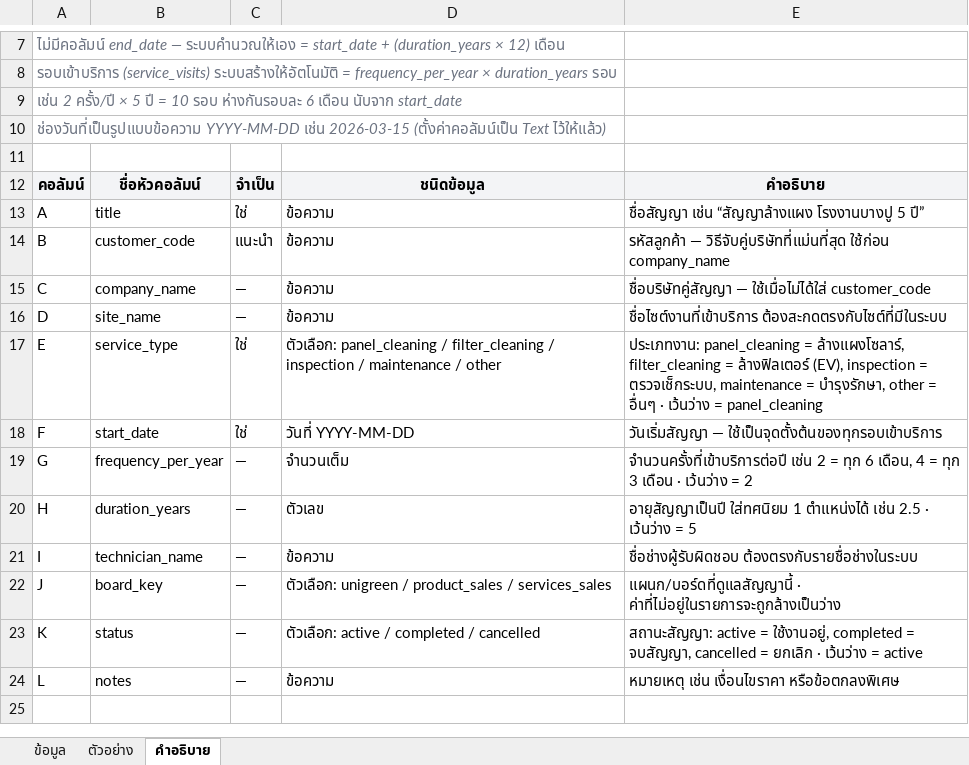
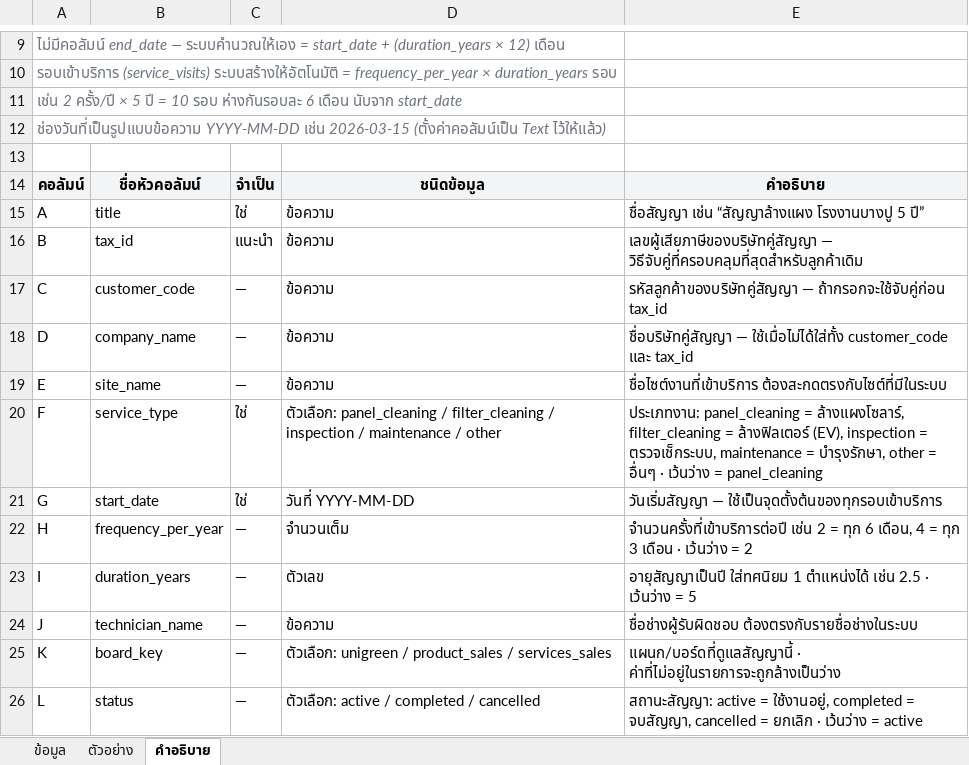
Before and after one commit to loobkaze-source/unigreen-crm, an Excel workbook: import-templates/import-template-service-contracts.xlsx, sheet คำอธิบาย, drawn as a sheet; only a part is shown, gaps mark what is left out; values as stored, in another font and other column widths than the file's, no borders; addresses are those after the commit; the diff covers the shown part only; the diff names each change by its address in the sheet, - before the commit and + after, or states it on an @@ line.

```diff
--- a/import-templates/import-template-service-contracts.xlsx (sheet คำอธิบาย)
+++ b/import-templates/import-template-service-contracts.xlsx (sheet คำอธิบาย)
-B16: customer_code
+B16: tax_id
-E16: รหัสลูกค้า — วิธีจับคู่บริษัทที่แม่นที่สุด ใช้ก่อน company_name
+E16: เลขผู้เสียภาษีของบริษัทคู่สัญญา — วิธีจับคู่ที่ครอบคลุมที่สุดสำหรับลูกค้าเดิม
-B17: company_name
+B17: customer_code
-E17: ชื่อบริษัทคู่สัญญา — ใช้เมื่อไม่ได้ใส่ customer_code
+E17: รหัสลูกค้าของบริษัทคู่สัญญา — ถ้ากรอกจะใช้จับคู่ก่อน tax_id
-B18: site_name
+B18: company_name
-E18: ชื่อไซต์งานที่เข้าบริการ ต้องสะกดตรงกับไซต์ที่มีในระบบ
+E18: ชื่อบริษัทคู่สัญญา — ใช้เมื่อไม่ได้ใส่ทั้ง customer_code และ tax_id
-B19: service_type
+B19: site_name
-C19: ใช่
+C19: —
-D19: ตัวเลือก: panel_cleaning / filter_cleaning / inspection / maintenance / other
+D19: ข้อความ
-E19: ประเภทงาน: panel_cleaning = ล้างแผงโซลาร์, filter_cleaning = ล้างฟิลเตอร์ (EV), inspection = ตรวจเช็กระบบ, maintenance = บำรุงรักษา, other = อื่นๆ · เว้นว่าง = panel_cleaning
+E19: ชื่อไซต์งานที่เข้าบริการ ต้องสะกดตรงกับไซต์ที่มีในระบบ
-B20: start_date
+B20: service_type
-D20: วันที่ YYYY-MM-DD
+D20: ตัวเลือก: panel_cleaning / filter_cleaning / inspection / maintenance / other
-E20: วันเริ่มสัญญา — ใช้เป็นจุดตั้งต้นของทุกรอบเข้าบริการ
+E20: ประเภทงาน: panel_cleaning = ล้างแผงโซลาร์, filter_cleaning = ล้างฟิลเตอร์ (EV), inspection = ตรวจเช็กระบบ, maintenance = บำรุงรักษา, other = อื่นๆ · เว้นว่าง = panel_cleaning
-B21: frequency_per_year
+B21: start_date
-C21: —
+C21: ใช่
-D21: จำนวนเต็ม
+D21: วันที่ YYYY-MM-DD
-E21: จำนวนครั้งที่เข้าบริการต่อปี เช่น 2 = ทุก 6 เดือน, 4 = ทุก 3 เดือน · เว้นว่าง = 2
+E21: วันเริ่มสัญญา — ใช้เป็นจุดตั้งต้นของทุกรอบเข้าบริการ
-B22: duration_years
+B22: frequency_per_year
-D22: ตัวเลข
+D22: จำนวนเต็ม
-E22: อายุสัญญาเป็นปี ใส่ทศนิยม 1 ตำแหน่งได้ เช่น 2.5 · เว้นว่าง = 5
+E22: จำนวนครั้งที่เข้าบริการต่อปี เช่น 2 = ทุก 6 เดือน, 4 = ทุก 3 เดือน · เว้นว่าง = 2
-B23: technician_name
+B23: duration_years
-D23: ข้อความ
+D23: ตัวเลข
-E23: ชื่อช่างผู้รับผิดชอบ ต้องตรงกับรายชื่อช่างในระบบ
+E23: อายุสัญญาเป็นปี ใส่ทศนิยม 1 ตำแหน่งได้ เช่น 2.5 · เว้นว่าง = 5
-B24: board_key
+B24: technician_name
-D24: ตัวเลือก: unigreen / product_sales / services_sales
+D24: ข้อความ
-E24: แผนก/บอร์ดที่ดูแลสัญญานี้ · ค่าที่ไม่อยู่ในรายการจะถูกล้างเป็นว่าง
+E24: ชื่อช่างผู้รับผิดชอบ ต้องตรงกับรายชื่อช่างในระบบ
-B25: status
+B25: board_key
-D25: ตัวเลือก: active / completed / cancelled
+D25: ตัวเลือก: unigreen / product_sales / services_sales
-E25: สถานะสัญญา: active = ใช้งานอยู่, completed = จบสัญญา, cancelled = ยกเลิก · เว้นว่าง = active
+E25: แผนก/บอร์ดที่ดูแลสัญญานี้ · ค่าที่ไม่อยู่ในรายการจะถูกล้างเป็นว่าง
-B26: notes
+B26: status
-D26: ข้อความ
+D26: ตัวเลือก: active / completed / cancelled
-E26: หมายเหตุ เช่น เงื่อนไขราคา หรือข้อตกลงพิเศษ
+E26: สถานะสัญญา: active = ใช้งานอยู่, completed = จบสัญญา, cancelled = ยกเลิก · เว้นว่าง = active
```
Also changed, not shown: 3 added rows elsewhere in this sheet, sheet ตัวอย่าง, sheet ข้อมูล, import-templates/import-template-assets.xlsx, import-templates/import-template-companies.xlsx, 4 other files.
